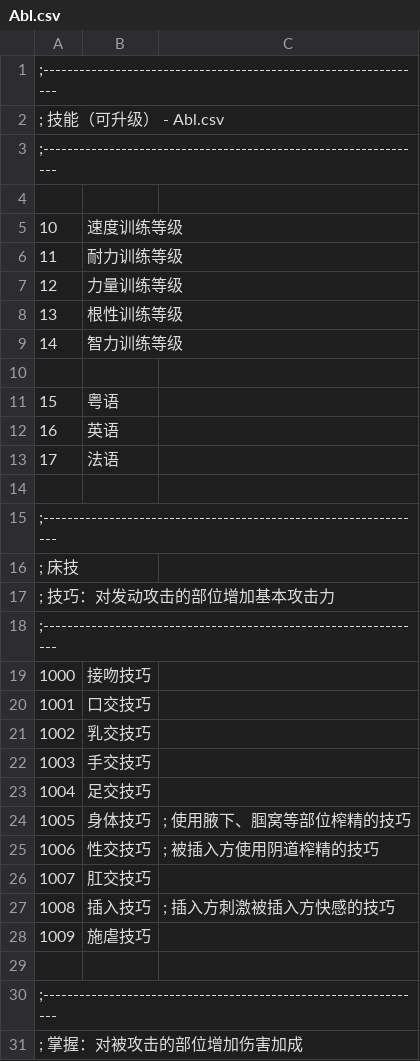
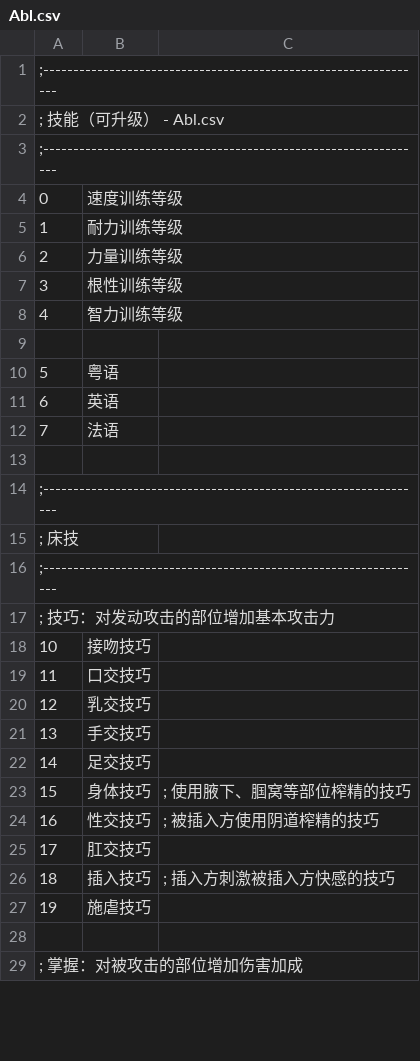
Before and after one commit to yikisi/2, a CSV file: csv/Abl.csv, drawn as a sheet; only a part is shown; the diff covers the shown part only.

```diff
--- a/csv/Abl.csv
+++ b/csv/Abl.csv
@@ -3,12 +3,11 @@
 ;----------------------------------------------------------------
+0,速度训练等级,
+1,耐力训练等级,
+2,力量训练等级,
+3,根性训练等级,
+4,智力训练等级,
 
-10,速度训练等级,
-11,耐力训练等级,
-12,力量训练等级,
-13,根性训练等级,
-14,智力训练等级,
-
-15,粤语,
-16,英语,
-17,法语,
+5,粤语,
+6,英语,
+7,法语,
 
@@ -16,16 +15,15 @@
 ; 床技
+;----------------------------------------------------------------
 ; 技巧：对发动攻击的部位增加基本攻击力
-;----------------------------------------------------------------
-1000,接吻技巧,
-1001,口交技巧,
-1002,乳交技巧,
-1003,手交技巧,
-1004,足交技巧,
-1005,身体技巧,	; 使用腋下、腘窝等部位榨精的技巧
-1006,性交技巧,	; 被插入方使用阴道榨精的技巧
-1007,肛交技巧,
-1008,插入技巧,	; 插入方刺激被插入方快感的技巧
-1009,施虐技巧,
+10,接吻技巧,
+11,口交技巧,
+12,乳交技巧,
+13,手交技巧,
+14,足交技巧,
+15,身体技巧,	; 使用腋下、腘窝等部位榨精的技巧
+16,性交技巧,	; 被插入方使用阴道榨精的技巧
+17,肛交技巧,
+18,插入技巧,	; 插入方刺激被插入方快感的技巧
+19,施虐技巧,
 
-;----------------------------------------------------------------
 ; 掌握：对被攻击的部位增加伤害加成
```
Also changed, not shown: 3 removed rows and 17 edited cells elsewhere in this file, csv/Base.csv, csv/Exp.csv, 40 other files.
